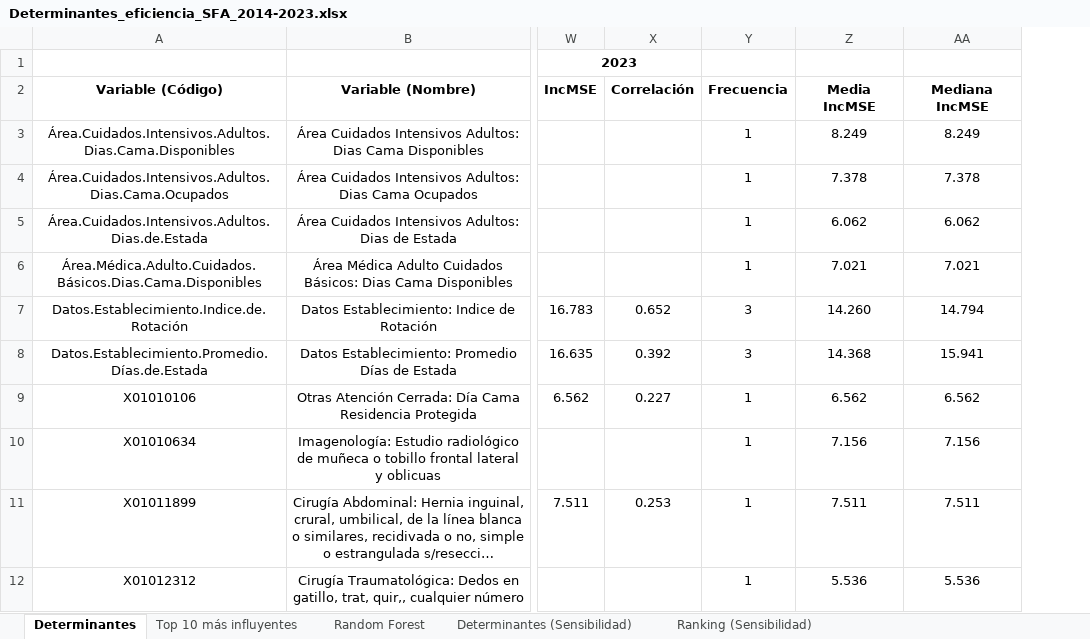
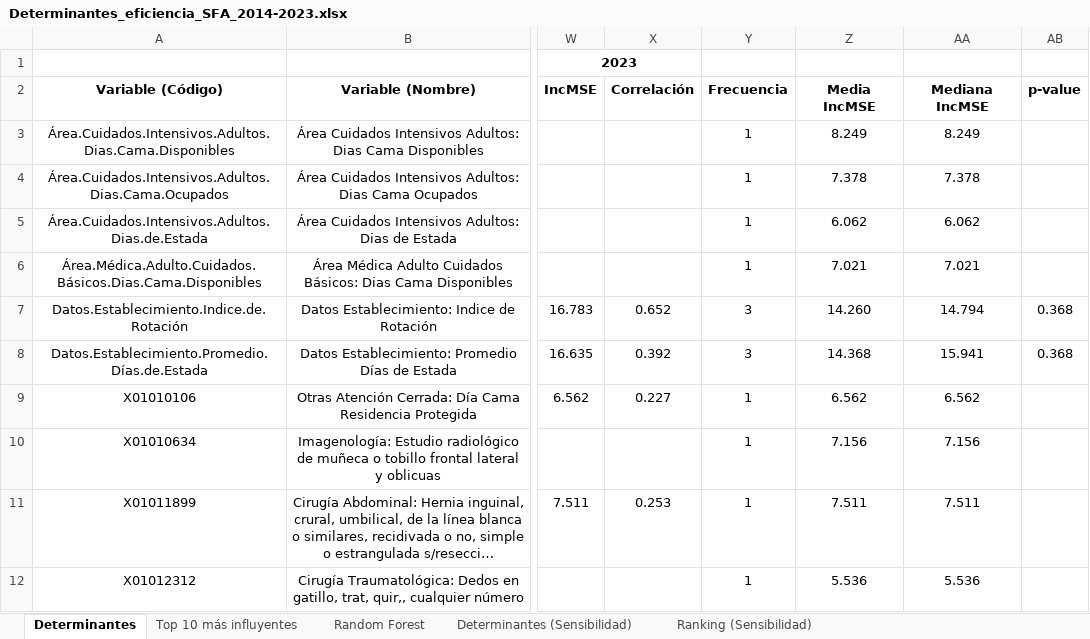
Before and after one commit to PodssilDev/Tesis, an Excel workbook: Resultados/Determinantes/Determinantes_eficiencia_SFA_2014-2023.xlsx, sheet Determinantes, drawn as a sheet; only a part is shown, gaps mark what is left out; long unchanged cells end in …; values as stored, in another font and other column widths than the file's, no borders; the diff names each change by its address in the sheet, - before the commit and + after, or states it on an @@ line.

```diff
--- a/Resultados/Determinantes/Determinantes_eficiencia_SFA_2014-2023.xlsx (sheet Determinantes)
+++ b/Resultados/Determinantes/Determinantes_eficiencia_SFA_2014-2023.xlsx (sheet Determinantes)
+column AB, rows 2-8: p-value |  |  |  |  | 0.368 | 0.368
```
Also changed, not shown: Comparacion_OOVRS.xlsx, Eficiencias_SFA_2014-2023.xlsx, 8 other files.
